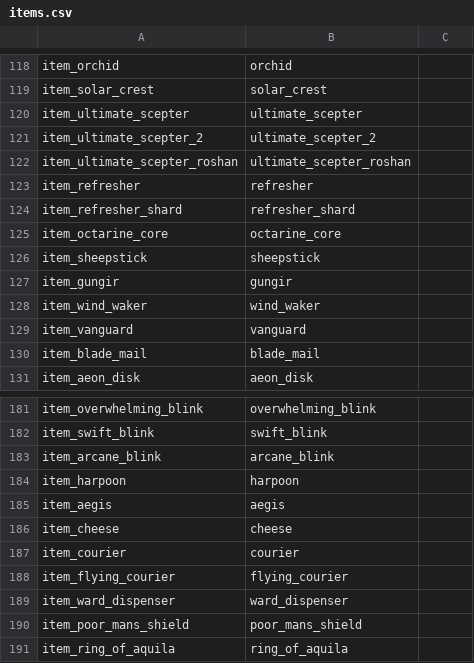
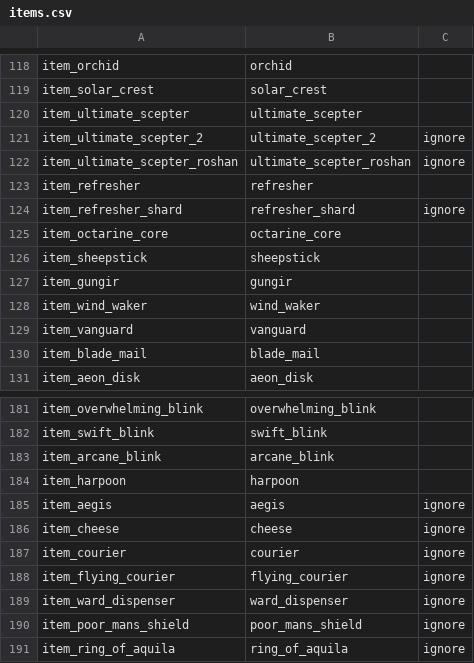
Before and after one commit to Egezenn/OpenDotaGuides, a CSV file: constants/items.csv, drawn as a sheet; only a part is shown, gaps mark what is left out.

Commit message:
Igonrance of item drops, readme changes

```diff
--- a/constants/items.csv
+++ b/constants/items.csv
@@ -120,6 +120,6 @@ item_solar_crest,solar_crest,
 item_ultimate_scepter,ultimate_scepter,
-item_ultimate_scepter_2,ultimate_scepter_2,
-item_ultimate_scepter_roshan,ultimate_scepter_roshan,
+item_ultimate_scepter_2,ultimate_scepter_2,ignore
+item_ultimate_scepter_roshan,ultimate_scepter_roshan,ignore
 item_refresher,refresher,
-item_refresher_shard,refresher_shard,
+item_refresher_shard,refresher_shard,ignore
 item_octarine_core,octarine_core,
@@ -184,8 +184,8 @@ item_arcane_blink,arcane_blink,
 item_harpoon,harpoon,
-item_aegis,aegis,
-item_cheese,cheese,
-item_courier,courier,
-item_flying_courier,flying_courier,
-item_ward_dispenser,ward_dispenser,
-item_poor_mans_shield,poor_mans_shield,
-item_ring_of_aquila,ring_of_aquila,
+item_aegis,aegis,ignore
+item_cheese,cheese,ignore
+item_courier,courier,ignore
+item_flying_courier,flying_courier,ignore
+item_ward_dispenser,ward_dispenser,ignore
+item_poor_mans_shield,poor_mans_shield,ignore
+item_ring_of_aquila,ring_of_aquila,ignore
```
Also changed, not shown: 2 other files.
